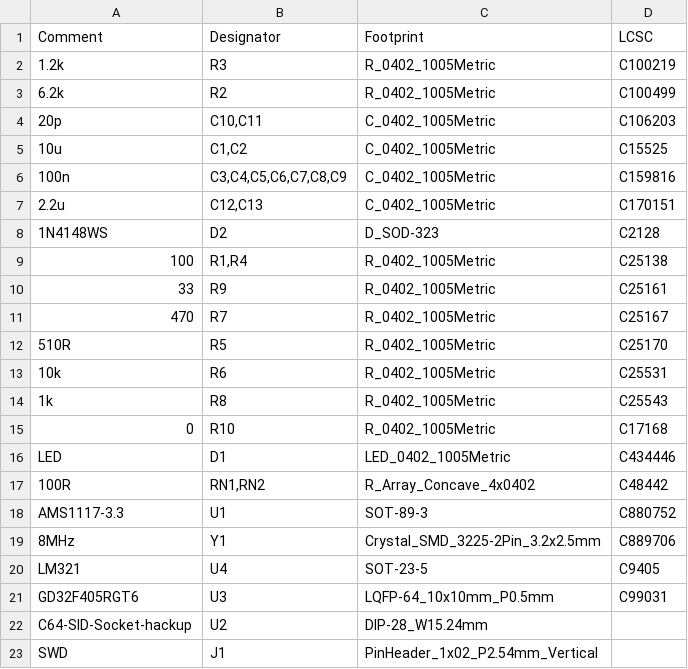
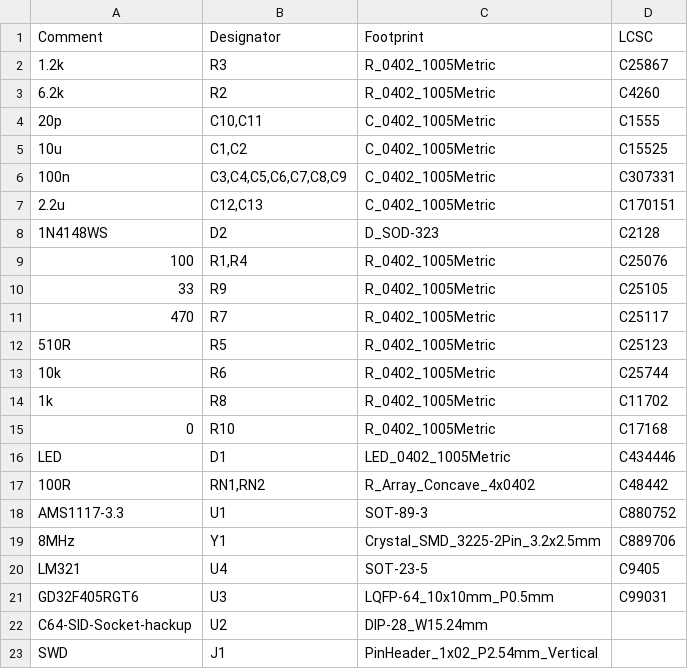
Before and after one commit to Sgw32/UltiSID, a CSV file: Hardware/jlcpcb/production_files/BOM-KungFuSID.csv, drawn as a sheet.

Commit message:
Updated BOM

```diff
--- a/Hardware/jlcpcb/production_files/BOM-KungFuSID.csv
+++ b/Hardware/jlcpcb/production_files/BOM-KungFuSID.csv
@@ -1,15 +1,15 @@
 Comment,Designator,Footprint,LCSC
-1.2k,R3,R_0402_1005Metric,C100219
-6.2k,R2,R_0402_1005Metric,C100499
-20p,"C10,C11",C_0402_1005Metric,C106203
+1.2k,R3,R_0402_1005Metric,C25867
+6.2k,R2,R_0402_1005Metric,C4260
+20p,"C10,C11",C_0402_1005Metric,C1555
 10u,"C1,C2",C_0402_1005Metric,C15525
-100n,"C3,C4,C5,C6,C7,C8,C9",C_0402_1005Metric,C159816
+100n,"C3,C4,C5,C6,C7,C8,C9",C_0402_1005Metric,C307331
 2.2u,"C12,C13",C_0402_1005Metric,C170151
 1N4148WS,D2,D_SOD-323,C2128
-100,"R1,R4",R_0402_1005Metric,C25138
-33,"R9",R_0402_1005Metric,C25161
-470,"R7",R_0402_1005Metric,C25167
-510R,R5,R_0402_1005Metric,C25170
-10k,R6,R_0402_1005Metric,C25531
-1k,R8,R_0402_1005Metric,C25543
+100,"R1,R4",R_0402_1005Metric,C25076
+33,"R9",R_0402_1005Metric,C25105
+470,"R7",R_0402_1005Metric,C25117
+510R,R5,R_0402_1005Metric,C25123
+10k,R6,R_0402_1005Metric,C25744
+1k,R8,R_0402_1005Metric,C11702
 0,R10,R_0402_1005Metric,C17168
```
